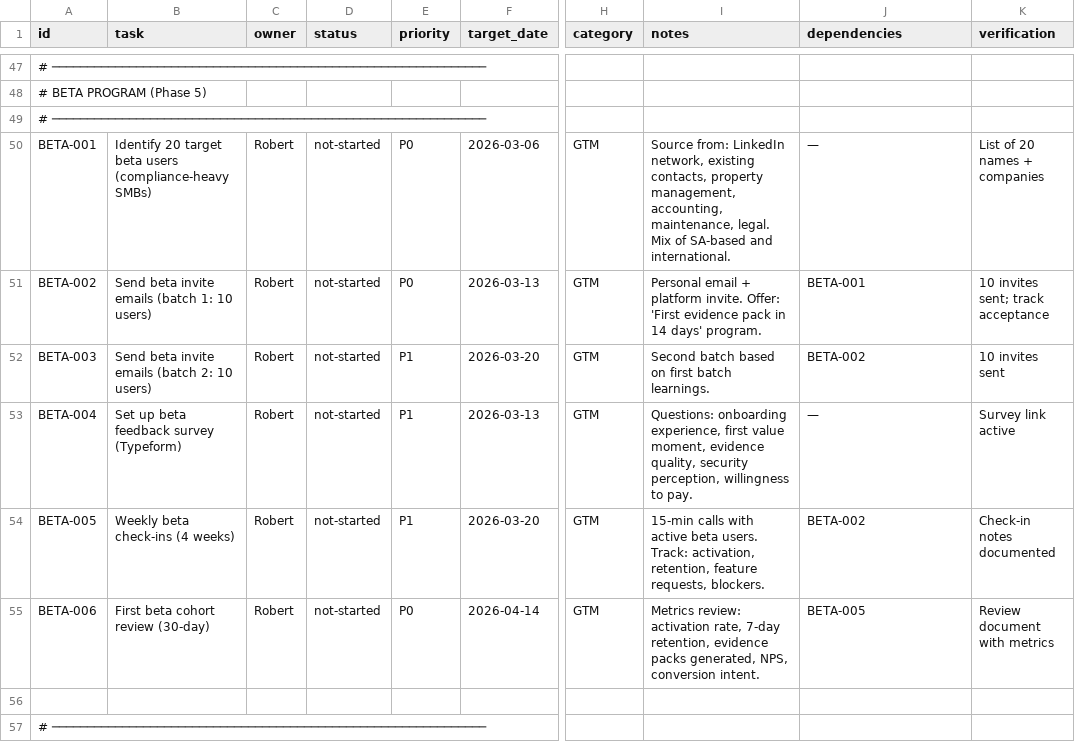
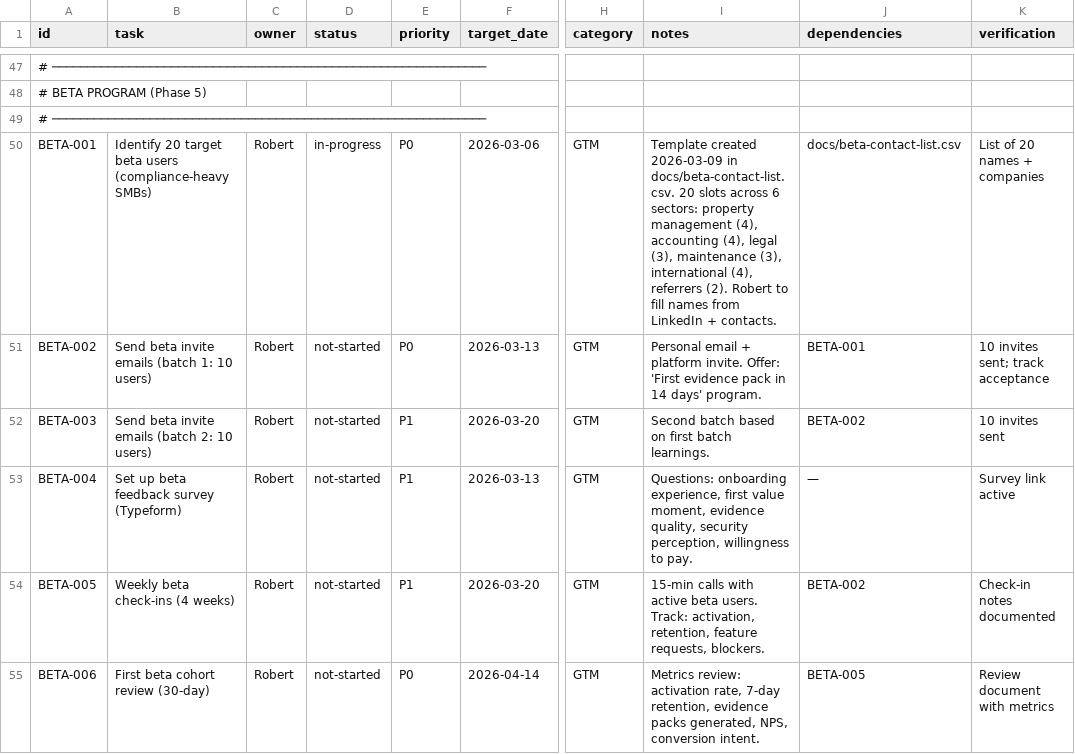
Before and after one commit to robert1948/autorisen, a CSV file: docs/project-plan-robert.csv, drawn as a sheet; only a part is shown, gaps mark what is left out; the shorter side is filled out with more unchanged rows; the diff names each change by its address in the sheet, - before the commit and + after, or states it on an @@ line.

Commit message:
docs: add beta contact list template (BETA-001) — 20 slots across 6 sectors
Structured CSV with outreach tracking columns.
Sectors: property management (4), accounting (4), legal (3),
maintenance (3), international (4), referrers (2).
Status: in-progress — Robert to populate names from LinkedIn + contacts.

```diff
--- a/docs/project-plan-robert.csv
+++ b/docs/project-plan-robert.csv
-D50 (status): not-started
+D50 (status): in-progress
-I50 (notes): Source from: LinkedIn network, existing contacts, property management, accounting, maintenance, legal. Mix of SA-based and international.
+I50 (notes): Template created 2026-03-09 in docs/beta-contact-list.csv. 20 slots across 6 sectors: property management (4), accounting (4), legal (3), maintenance (3), international (4), referrers (2). Robert to fill names from LinkedIn + contacts.
-J50 (dependencies): —
+J50 (dependencies): docs/beta-contact-list.csv
```
Also changed, not shown: 1 other file.
